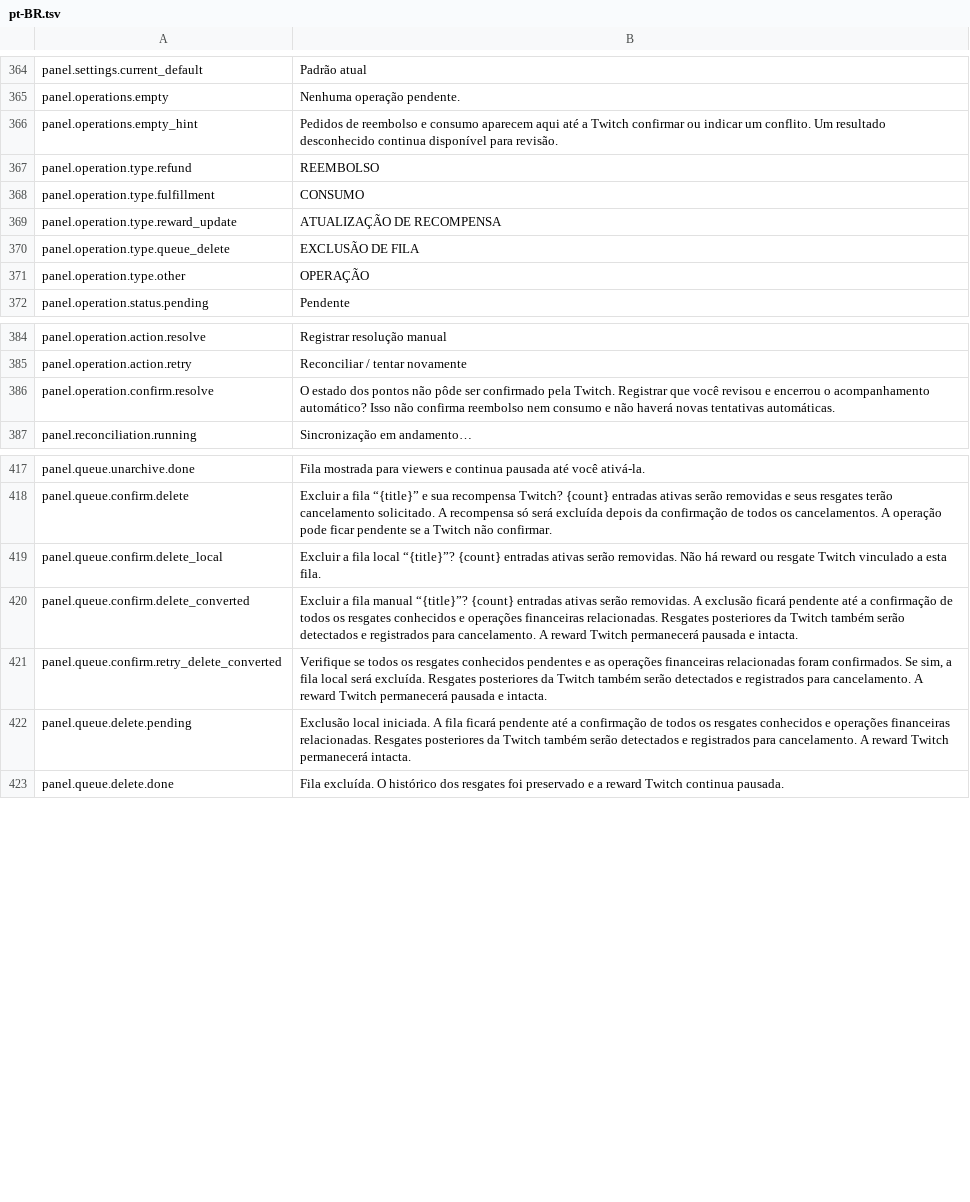
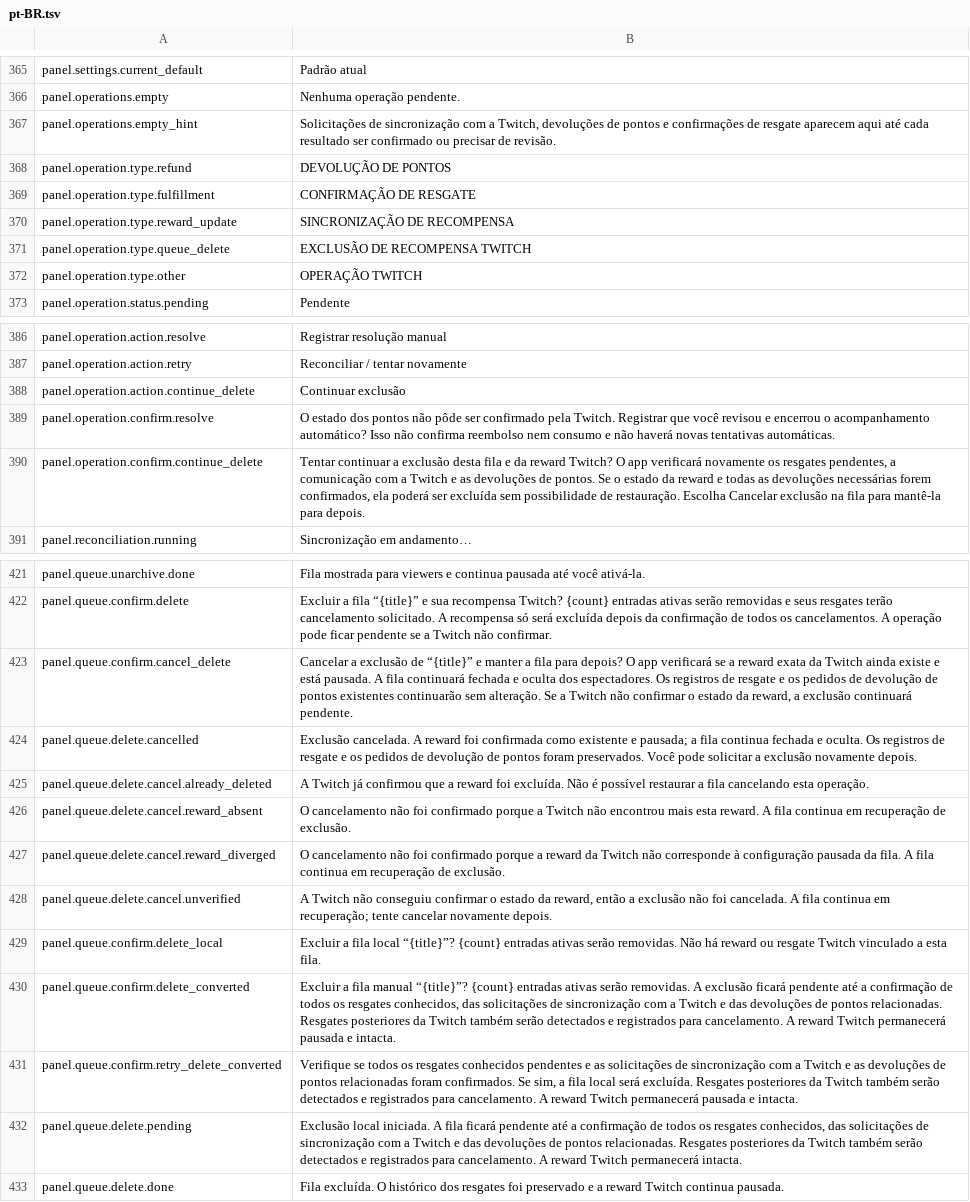
Before and after one commit to gustavo8000br/subarushogun_gi_twich_bot, a TSV file: apps/web/localization/catalogs/panel/pt-BR.tsv, drawn as a sheet; only a part is shown, gaps mark what is left out; addresses are those after the commit; the diff covers the shown part only; the diff names each change by its address in the sheet, - before the commit and + after, or states it on an @@ line.

Commit message:
fix(queues): preserve cancellable deletion verification (#67)

```diff
--- a/apps/web/localization/catalogs/panel/pt-BR.tsv
+++ b/apps/web/localization/catalogs/panel/pt-BR.tsv
-B367: Pedidos de reembolso e consumo aparecem aqui até a Twitch confirmar ou indicar um conflito. Um resultado desconhecido continua disponível para revisão.
+B367: Solicitações de sincronização com a Twitch, devoluções de pontos e confirmações de resgate aparecem aqui até cada resultado ser confirmado ou precisar de revisão.
-B368: REEMBOLSO
+B368: DEVOLUÇÃO DE PONTOS
-B369: CONSUMO
+B369: CONFIRMAÇÃO DE RESGATE
-B370: ATUALIZAÇÃO DE RECOMPENSA
+B370: SINCRONIZAÇÃO DE RECOMPENSA
-B371: EXCLUSÃO DE FILA
+B371: EXCLUSÃO DE RECOMPENSA TWITCH
-B372: OPERAÇÃO
+B372: OPERAÇÃO TWITCH
+row 388: panel.operation.action.continue_delete | Continuar exclusão
+row 390: panel.operation.confirm.continue_delete | Tentar continuar a exclusão desta fila e da reward Twitch? O app verificará novamente os resgates pendentes, a comunicação com a Twitch e as devoluções de pontos. Se o estado da reward e todas as devoluções necessárias forem confirmados, ela poderá ser excluída sem possibilidade de restauração. Escolha Cancelar exclusão na fila para mantê-la para depois.
+row 423: panel.queue.confirm.cancel_delete | Cancelar a exclusão de “{title}” e manter a fila para depois? O app verificará se a reward exata da Twitch ainda existe e está pausada. A fila continuará fechada e oculta dos espectadores. Os registros de resgate e os pedidos de devolução de pontos existentes continuarão sem alteração. Se a Twitch não confirmar o estado da reward, a exclusão continuará pendente.
+row 424: panel.queue.delete.cancelled | Exclusão cancelada. A reward foi confirmada como existente e pausada; a fila continua fechada e oculta. Os registros de resgate e os pedidos de devolução de pontos foram preservados. Você pode solicitar a exclusão novamente depois.
+row 425: panel.queue.delete.cancel.already_deleted | A Twitch já confirmou que a reward foi excluída. Não é possível restaurar a fila cancelando esta operação.
+row 426: panel.queue.delete.cancel.reward_absent | O cancelamento não foi confirmado porque a Twitch não encontrou mais esta reward. A fila continua em recuperação de exclusão.
+row 427: panel.queue.delete.cancel.reward_diverged | O cancelamento não foi confirmado porque a reward da Twitch não corresponde à configuração pausada da fila. A fila continua em recuperação de exclusão.
+row 428: panel.queue.delete.cancel.unverified | A Twitch não conseguiu confirmar o estado da reward, então a exclusão não foi cancelada. A fila continua em recuperação; tente cancelar novamente depois.
-B430: …os resgates conhecidos e operações financeiras relacionadas. Resgates…
+B430: …os resgates conhecidos, das solicitações de sincronização com a Twitch e das devoluções de pontos relacionadas. Resgates…
-B431: …e as operações financeiras relacionadas foram…
+B431: …e as solicitações de sincronização com a Twitch e as devoluções de pontos relacionadas foram…
-B432: …os resgates conhecidos e operações financeiras relacionadas. Resgates…
+B432: …os resgates conhecidos, das solicitações de sincronização com a Twitch e das devoluções de pontos relacionadas. Resgates…
```
Also changed, not shown: 2 added rows and 8 edited cells elsewhere in this file, apps/web/localization/catalogs/panel/en.tsv, apps/web/localization/catalogs/panel/es.tsv, 30 other files.
